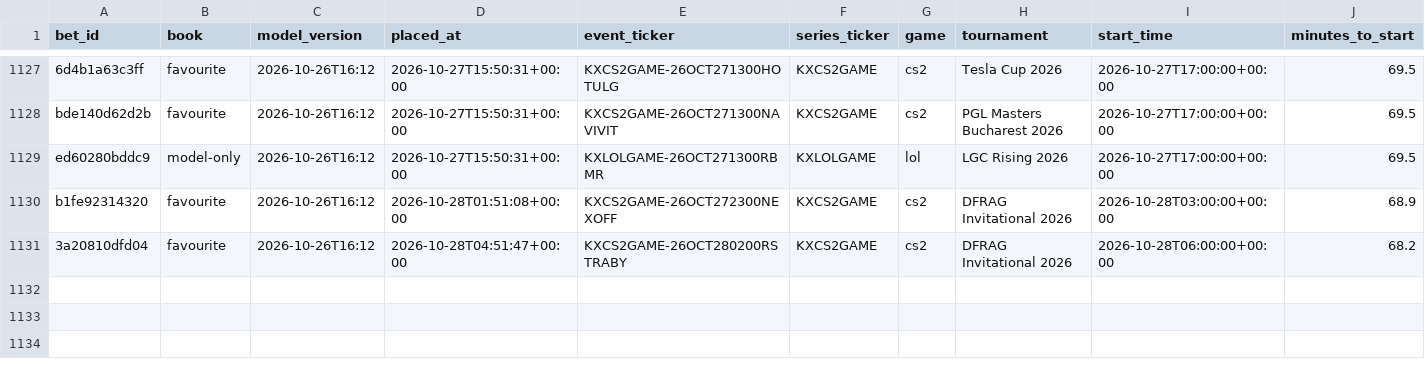
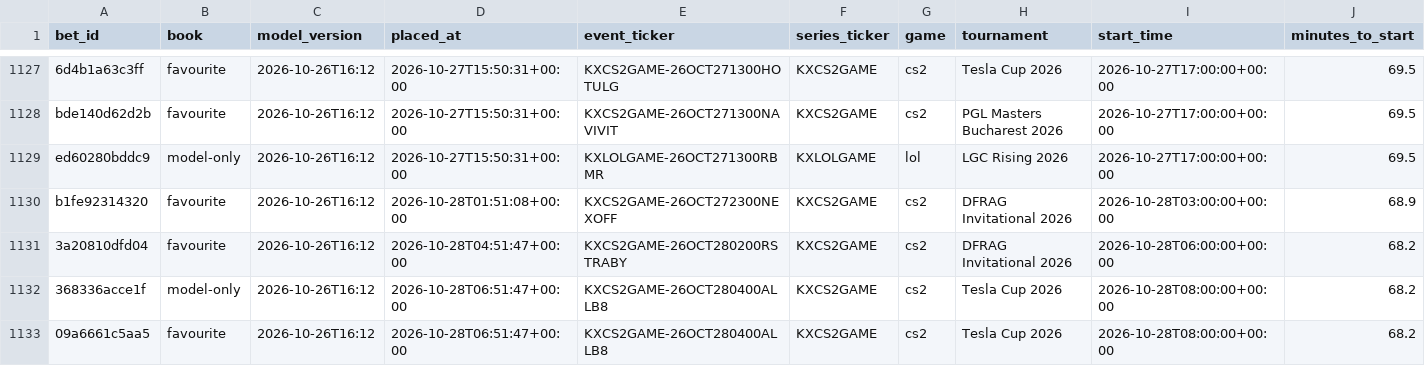
Before and after one commit to nathangin/esports-betting, a CSV file: state/paper/ledger.csv, drawn as a sheet; only a part is shown, gaps mark what is left out; rows hold the shown columns only; the diff names each change by its address in the sheet, - before the commit and + after, or states it on an @@ line.

```diff
--- a/state/paper/ledger.csv
+++ b/state/paper/ledger.csv
+row 1132: 368336acce1f | model-only | 2026-10-26T16:12 | 2026-10-28T06:51:47+00:00 | KXCS2GAME-26OCT280400ALLB8 | KXCS2GAME | cs2 | Tesla Cup 2026 | 2026-10-28T08:00:00+00:00 | 68.2
+row 1133: 09a6661c5aa5 | favourite | 2026-10-26T16:12 | 2026-10-28T06:51:47+00:00 | KXCS2GAME-26OCT280400ALLB8 | KXCS2GAME | cs2 | Tesla Cup 2026 | 2026-10-28T08:00:00+00:00 | 68.2
```
Also changed, not shown: state/paper/closes.csv, 6 other files.
